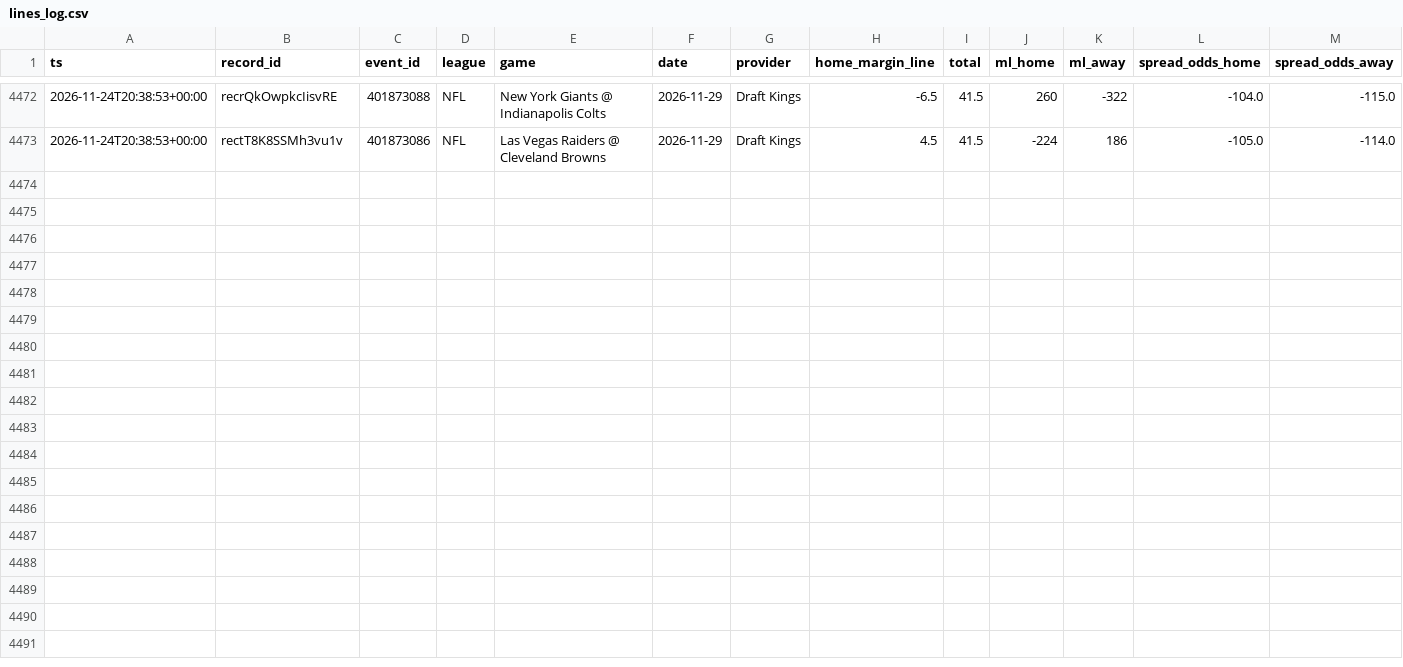
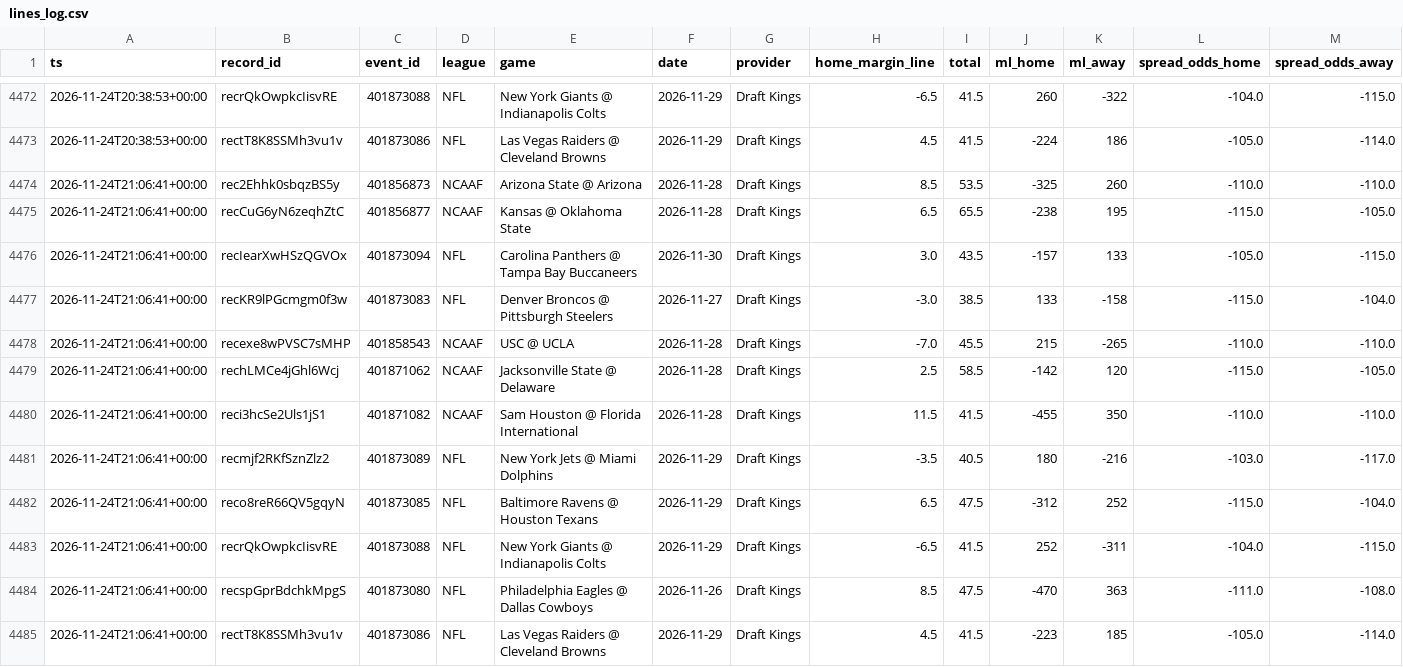
Before and after one commit to Fluff421/custom-claude-skills, a CSV file: signal-desk/intelligence/markets/lines_log.csv, drawn as a sheet; only a part is shown, gaps mark what is left out; rows hold the shown columns only; the diff names each change by its address in the sheet, - before the commit and + after, or states it on an @@ line.

Commit message:
Signal Desk markets 2026-11-24-2107 (auto)
Co-authored-by: Perplexity <noreply@perplexity.ai>

```diff
--- a/signal-desk/intelligence/markets/lines_log.csv
+++ b/signal-desk/intelligence/markets/lines_log.csv
+row 4474: 2026-11-24T21:06:41+00:00 | rec2Ehhk0sbqzBS5y | 401856873 | NCAAF | Arizona State @ Arizona | 2026-11-28 | Draft Kings | 8.5 | 53.5 | -325 | 260 | -110.0 | -110.0
+row 4475: 2026-11-24T21:06:41+00:00 | recCuG6yN6zeqhZtC | 401856877 | NCAAF | Kansas @ Oklahoma State | 2026-11-28 | Draft Kings | 6.5 | 65.5 | -238 | 195 | -115.0 | -105.0
+row 4476: 2026-11-24T21:06:41+00:00 | recIearXwHSzQGVOx | 401873094 | NFL | Carolina Panthers @ Tampa Bay Buccaneers | 2026-11-30 | Draft Kings | 3.0 | 43.5 | -157 | 133 | -105.0 | -115.0
+row 4477: 2026-11-24T21:06:41+00:00 | recKR9lPGcmgm0f3w | 401873083 | NFL | Denver Broncos @ Pittsburgh Steelers | 2026-11-27 | Draft Kings | -3.0 | 38.5 | 133 | -158 | -115.0 | -104.0
+row 4478: 2026-11-24T21:06:41+00:00 | recexe8wPVSC7sMHP | 401858543 | NCAAF | USC @ UCLA | 2026-11-28 | Draft Kings | -7.0 | 45.5 | 215 | -265 | -110.0 | -110.0
+row 4479: 2026-11-24T21:06:41+00:00 | rechLMCe4jGhl6Wcj | 401871062 | NCAAF | Jacksonville State @ Delaware | 2026-11-28 | Draft Kings | 2.5 | 58.5 | -142 | 120 | -115.0 | -105.0
+row 4480: 2026-11-24T21:06:41+00:00 | reci3hcSe2Uls1jS1 | 401871082 | NCAAF | Sam Houston @ Florida International | 2026-11-28 | Draft Kings | 11.5 | 41.5 | -455 | 350 | -110.0 | -110.0
+row 4481: 2026-11-24T21:06:41+00:00 | recmjf2RKfSznZlz2 | 401873089 | NFL | New York Jets @ Miami Dolphins | 2026-11-29 | Draft Kings | -3.5 | 40.5 | 180 | -216 | -103.0 | -117.0
+row 4482: 2026-11-24T21:06:41+00:00 | reco8reR66QV5gqyN | 401873085 | NFL | Baltimore Ravens @ Houston Texans | 2026-11-29 | Draft Kings | 6.5 | 47.5 | -312 | 252 | -115.0 | -104.0
+row 4483: 2026-11-24T21:06:41+00:00 | recrQkOwpkcIisvRE | 401873088 | NFL | New York Giants @ Indianapolis Colts | 2026-11-29 | Draft Kings | -6.5 | 41.5 | 252 | -311 | -104.0 | -115.0
+row 4484: 2026-11-24T21:06:41+00:00 | recspGprBdchkMpgS | 401873080 | NFL | Philadelphia Eagles @ Dallas Cowboys | 2026-11-26 | Draft Kings | 8.5 | 47.5 | -470 | 363 | -111.0 | -108.0
+row 4485: 2026-11-24T21:06:41+00:00 | rectT8K8SSMh3vu1v | 401873086 | NFL | Las Vegas Raiders @ Cleveland Browns | 2026-11-29 | Draft Kings | 4.5 | 41.5 | -223 | 185 | -105.0 | -114.0
```
Also changed, not shown: 5 other files.
